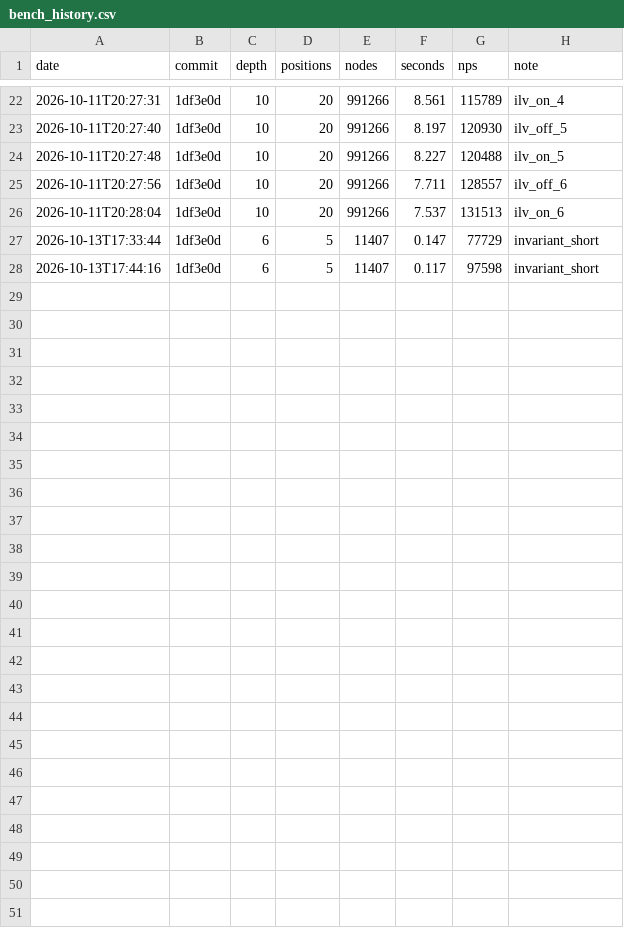
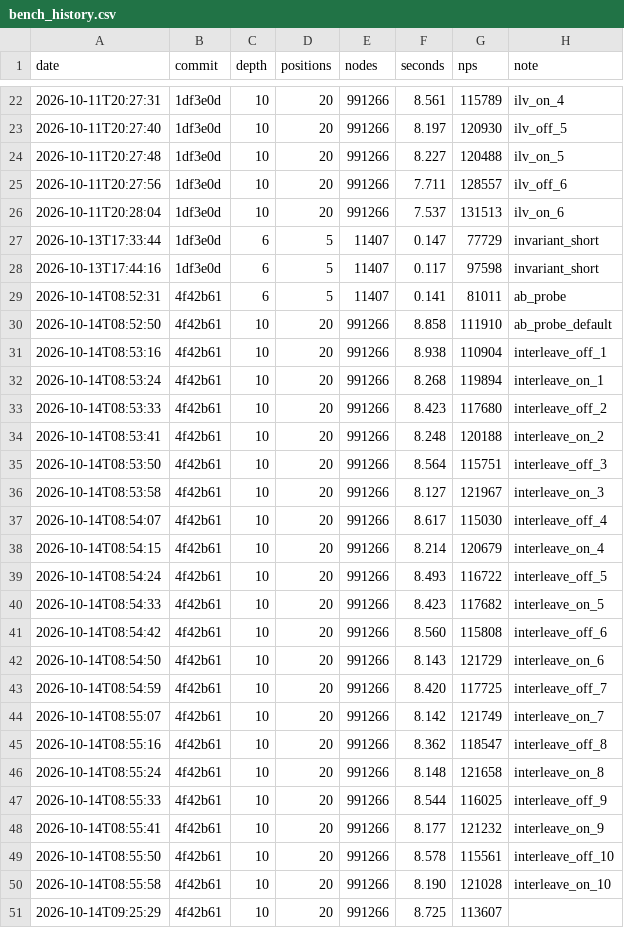
Before and after one commit to losbastardos/zeus_ko-chess, a CSV file: bench_history.csv, drawn as a sheet; only a part is shown, gaps mark what is left out; the diff names each change by its address in the sheet, - before the commit and + after, or states it on an @@ line.

Commit message:
eval: fix PL list-loop local overlap, enable infra by default, and add evaldiff
Validation: make test PASS; strength-gate PASS (BF 1/3, Arasan 16/200); bench median nodes=991266 time=8.725s nps=113607.

```diff
--- a/bench_history.csv
+++ b/bench_history.csv
+row 29: 2026-10-14T08:52:31 | 4f42b61 | 6 | 5 | 11407 | 0.141 | 81011 | ab_probe
+row 30: 2026-10-14T08:52:50 | 4f42b61 | 10 | 20 | 991266 | 8.858 | 111910 | ab_probe_default
+row 31: 2026-10-14T08:53:16 | 4f42b61 | 10 | 20 | 991266 | 8.938 | 110904 | interleave_off_1
+row 32: 2026-10-14T08:53:24 | 4f42b61 | 10 | 20 | 991266 | 8.268 | 119894 | interleave_on_1
+row 33: 2026-10-14T08:53:33 | 4f42b61 | 10 | 20 | 991266 | 8.423 | 117680 | interleave_off_2
+row 34: 2026-10-14T08:53:41 | 4f42b61 | 10 | 20 | 991266 | 8.248 | 120188 | interleave_on_2
+row 35: 2026-10-14T08:53:50 | 4f42b61 | 10 | 20 | 991266 | 8.564 | 115751 | interleave_off_3
+row 36: 2026-10-14T08:53:58 | 4f42b61 | 10 | 20 | 991266 | 8.127 | 121967 | interleave_on_3
+row 37: 2026-10-14T08:54:07 | 4f42b61 | 10 | 20 | 991266 | 8.617 | 115030 | interleave_off_4
+row 38: 2026-10-14T08:54:15 | 4f42b61 | 10 | 20 | 991266 | 8.214 | 120679 | interleave_on_4
+row 39: 2026-10-14T08:54:24 | 4f42b61 | 10 | 20 | 991266 | 8.493 | 116722 | interleave_off_5
+row 40: 2026-10-14T08:54:33 | 4f42b61 | 10 | 20 | 991266 | 8.423 | 117682 | interleave_on_5
+row 41: 2026-10-14T08:54:42 | 4f42b61 | 10 | 20 | 991266 | 8.560 | 115808 | interleave_off_6
+row 42: 2026-10-14T08:54:50 | 4f42b61 | 10 | 20 | 991266 | 8.143 | 121729 | interleave_on_6
+row 43: 2026-10-14T08:54:59 | 4f42b61 | 10 | 20 | 991266 | 8.420 | 117725 | interleave_off_7
+row 44: 2026-10-14T08:55:07 | 4f42b61 | 10 | 20 | 991266 | 8.142 | 121749 | interleave_on_7
+row 45: 2026-10-14T08:55:16 | 4f42b61 | 10 | 20 | 991266 | 8.362 | 118547 | interleave_off_8
+row 46: 2026-10-14T08:55:24 | 4f42b61 | 10 | 20 | 991266 | 8.148 | 121658 | interleave_on_8
+row 47: 2026-10-14T08:55:33 | 4f42b61 | 10 | 20 | 991266 | 8.544 | 116025 | interleave_off_9
+row 48: 2026-10-14T08:55:41 | 4f42b61 | 10 | 20 | 991266 | 8.177 | 121232 | interleave_on_9
+row 49: 2026-10-14T08:55:50 | 4f42b61 | 10 | 20 | 991266 | 8.578 | 115561 | interleave_off_10
+row 50: 2026-10-14T08:55:58 | 4f42b61 | 10 | 20 | 991266 | 8.190 | 121028 | interleave_on_10
+row 51: 2026-10-14T09:25:29 | 4f42b61 | 10 | 20 | 991266 | 8.725 | 113607
```
Also changed, not shown: 8 other files.
